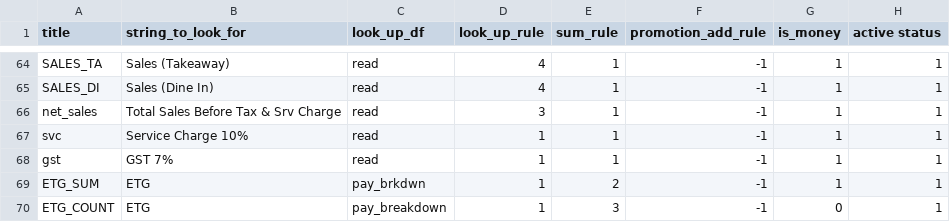
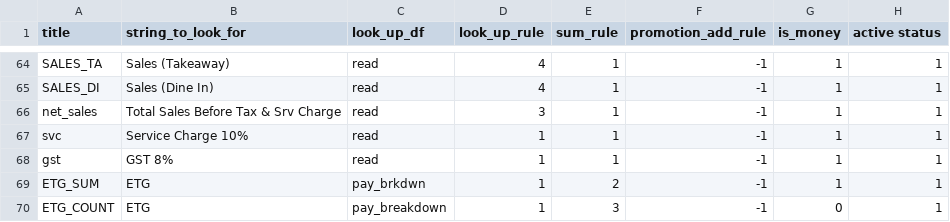
Before and after one commit to zou-zihan/Scripts-for-San-Ren-Xing, a CSV file: forThomson/ValueDictRule.csv, drawn as a sheet; only a part is shown, gaps mark what is left out.

Commit message:
Update ValueDictRule.csv

```diff
--- a/forThomson/ValueDictRule.csv
+++ b/forThomson/ValueDictRule.csv
@@ -67,3 +67,3 @@ net_sales|Total Sales Before Tax & Srv Charge|read|3|1|-1|1|1
 svc|Service Charge 10%|read|1|1|-1|1|1
-gst|GST 7%|read|1|1|-1|1|1
+gst|GST 8%|read|1|1|-1|1|1
 ETG_SUM|ETG|pay_brkdwn|1|2|-1|1|1
```
